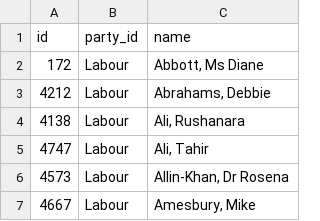
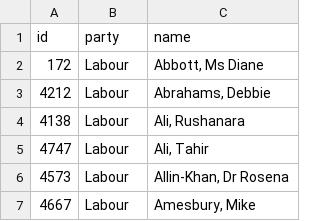
Before and after one commit to annadowell/streamlitMpsApp, a CSV file: MpsListNew.csv, drawn as a sheet; only a part is shown.

```diff
--- a/MpsListNew.csv
+++ b/MpsListNew.csv
@@ -1,2 +1,2 @@
-id,party_id,name
+id,party,name
 172,Labour,"Abbott, Ms Diane"
```
Also changed, not shown: 2 other files.
